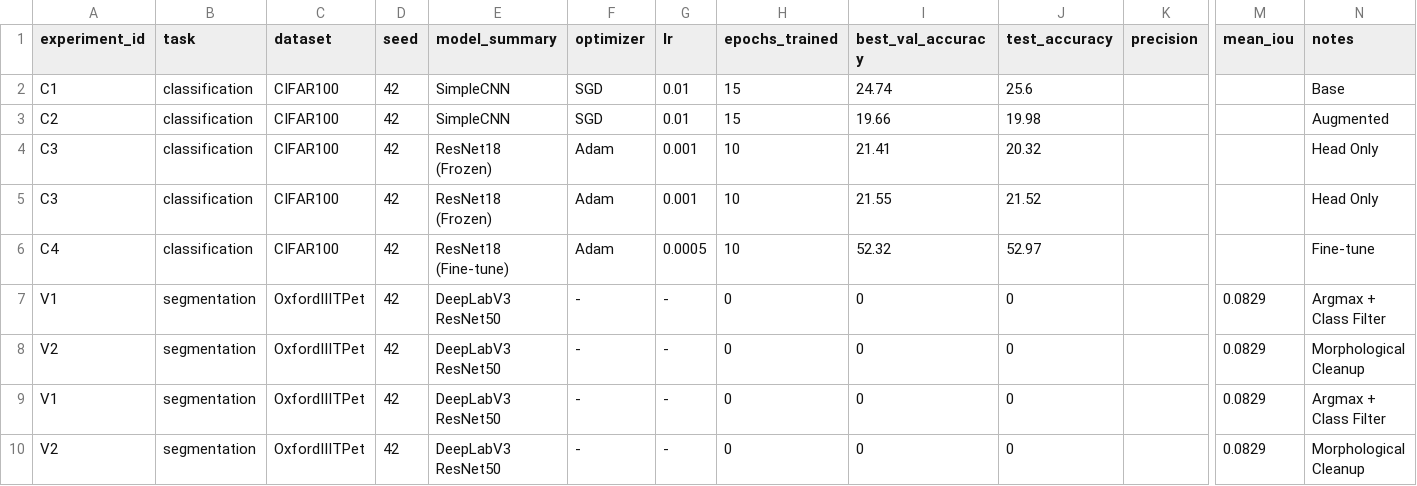
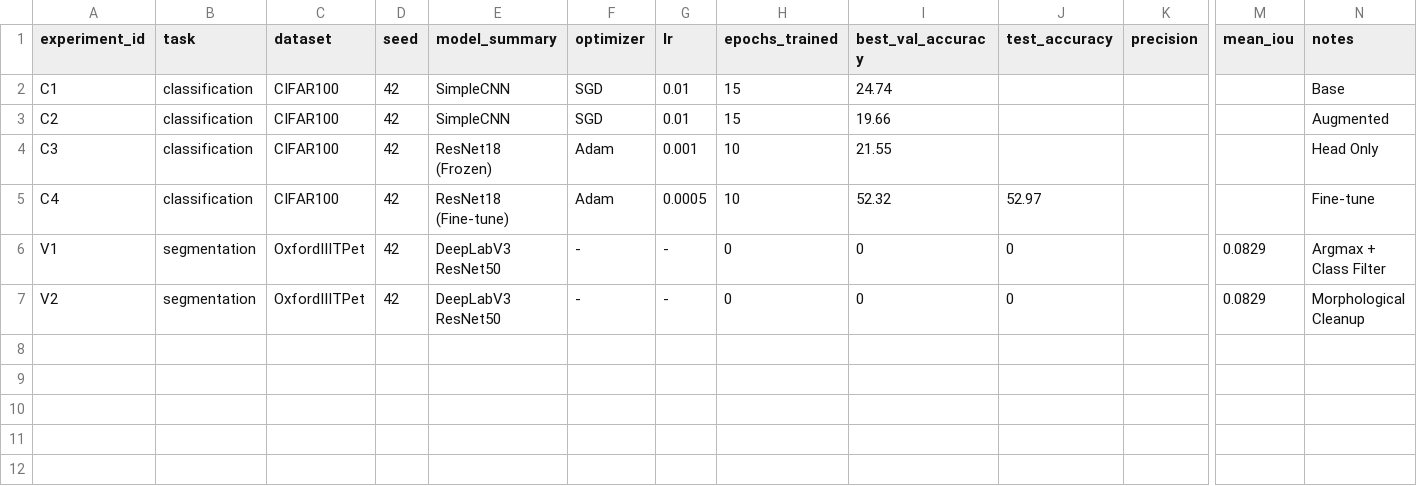
Before and after one commit to mrmin50000/aie-environment, a CSV file: homeworks/HW10-11/artifacts/runs.csv, drawn as a sheet; only a part is shown, gaps mark what is left out; removed rows and columns are numbered as before the commit, all else as after; rows hold the shown columns only; the diff names each change by its address in the sheet, - before the commit and + after, or states it on an @@ line.

Commit message:
edit runs.csv

```diff
--- a/homeworks/HW10-11/artifacts/runs.csv
+++ b/homeworks/HW10-11/artifacts/runs.csv
-J2 (test_accuracy): 25.6
+J2 (test_accuracy): (empty)
-J3 (test_accuracy): 19.98
+J3 (test_accuracy): (empty)
-row 4: C3 | classification | CIFAR100 | 42 | ResNet18 (Frozen) | Adam | 0.001 | 10 | 21.41 | 20.32 |  |  | Head Only
-J4 (test_accuracy): 21.52
+J4 (test_accuracy): (empty)
-row 7: V1 | segmentation | OxfordIIITPet | 42 | DeepLabV3 ResNet50 | - | - | 0 | 0 | 0 |  | 0.0829 | Argmax + Class Filter
-row 8: V2 | segmentation | OxfordIIITPet | 42 | DeepLabV3 ResNet50 | - | - | 0 | 0 | 0 |  | 0.0829 | Morphological Cleanup
```
